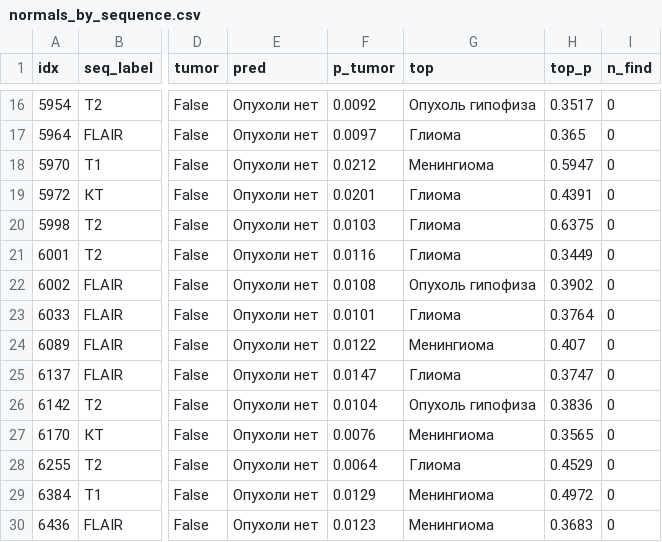
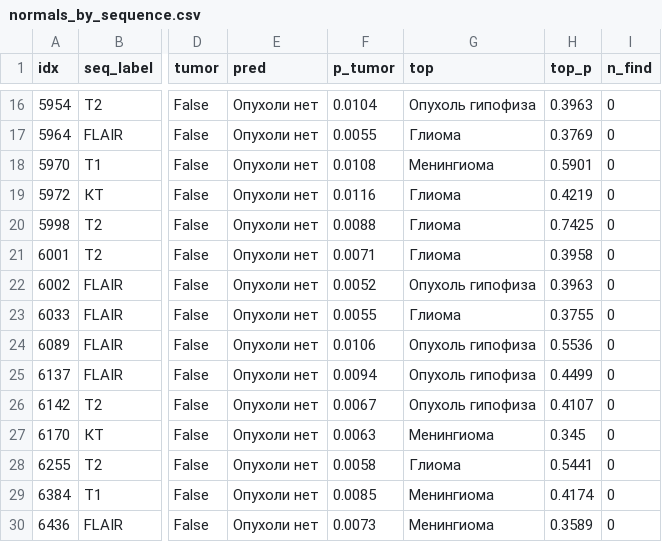
Before and after one commit to blond7I/almazov-mri-tumor, a CSV file: results/stage2/normals_by_sequence.csv, drawn as a sheet; only a part is shown, gaps mark what is left out; the diff covers the shown part only; the diff names each change by its address in the sheet, - before the commit and + after, or states it on an @@ line.

```diff
--- a/results/stage2/normals_by_sequence.csv
+++ b/results/stage2/normals_by_sequence.csv
-F16 (p_tumor): 0.0092
+F16 (p_tumor): 0.0104
-H16 (top_p): 0.3517
+H16 (top_p): 0.3963
-F17 (p_tumor): 0.0097
+F17 (p_tumor): 0.0055
-H17 (top_p): 0.365
+H17 (top_p): 0.3769
-F18 (p_tumor): 0.0212
+F18 (p_tumor): 0.0108
-H18 (top_p): 0.5947
+H18 (top_p): 0.5901
-F19 (p_tumor): 0.0201
+F19 (p_tumor): 0.0116
-H19 (top_p): 0.4391
+H19 (top_p): 0.4219
-F20 (p_tumor): 0.0103
+F20 (p_tumor): 0.0088
-H20 (top_p): 0.6375
+H20 (top_p): 0.7425
-F21 (p_tumor): 0.0116
+F21 (p_tumor): 0.0071
-H21 (top_p): 0.3449
+H21 (top_p): 0.3958
-F22 (p_tumor): 0.0108
+F22 (p_tumor): 0.0052
-H22 (top_p): 0.3902
+H22 (top_p): 0.3963
-F23 (p_tumor): 0.0101
+F23 (p_tumor): 0.0055
-H23 (top_p): 0.3764
+H23 (top_p): 0.3755
-F24 (p_tumor): 0.0122
+F24 (p_tumor): 0.0106
-G24 (top): Менингиома
+G24 (top): Опухоль гипофиза
-H24 (top_p): 0.407
+H24 (top_p): 0.5536
-F25 (p_tumor): 0.0147
+F25 (p_tumor): 0.0094
-G25 (top): Глиома
+G25 (top): Опухоль гипофиза
-H25 (top_p): 0.3747
+H25 (top_p): 0.4499
-F26 (p_tumor): 0.0104
+F26 (p_tumor): 0.0067
-H26 (top_p): 0.3836
+H26 (top_p): 0.4107
-F27 (p_tumor): 0.0076
+F27 (p_tumor): 0.0063
-H27 (top_p): 0.3565
+H27 (top_p): 0.345
-F28 (p_tumor): 0.0064
+F28 (p_tumor): 0.0058
-H28 (top_p): 0.4529
+H28 (top_p): 0.5441
-F29 (p_tumor): 0.0129
+F29 (p_tumor): 0.0085
-H29 (top_p): 0.4972
+H29 (top_p): 0.4174
-F30 (p_tumor): 0.0123
+F30 (p_tumor): 0.0073
-H30 (top_p): 0.3683
+H30 (top_p): 0.3589
```
Also changed, not shown: 163 edited cells elsewhere in this file, doctor_kit/errors_new/all_new_images.csv, doctor_kit/errors_new/errors.csv, 45 other files.
